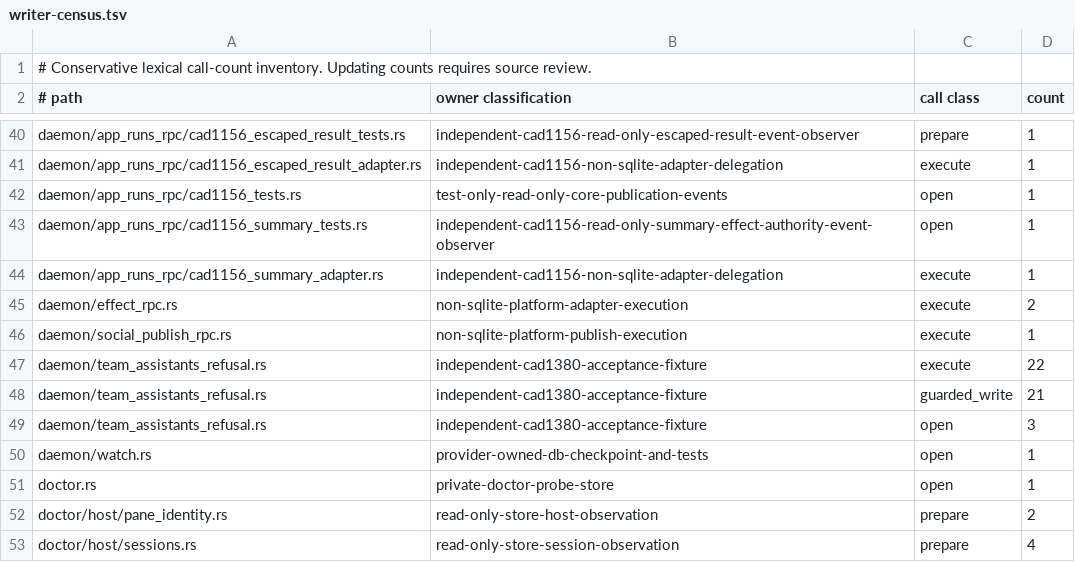
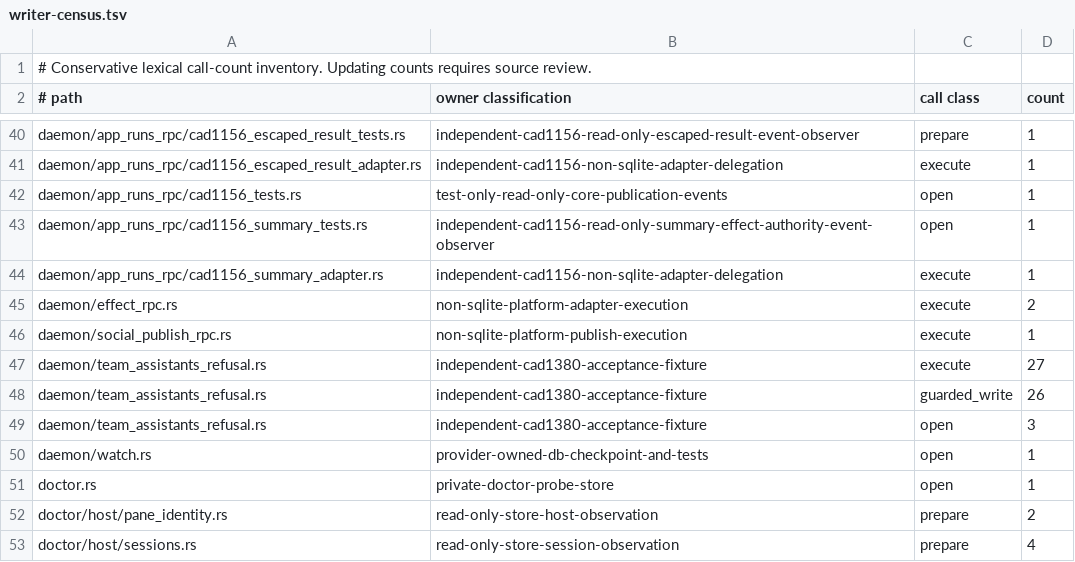
Before and after one commit to favcrm/cadence, a TSV file: src/store/writer-census.tsv, drawn as a sheet; only a part is shown, gaps mark what is left out.

Commit message:
CAD-1380: classify fixture writer census counts (execute 27, guarded_write 26)
Owned bounded correction after the three guard corrections on 7dcd56c8.
Only the independent-cad1380-acceptance-fixture execute and guarded_write
counts change in writer-census.tsv (22->27, 21->26) for the five added
fixture_write executions on each test's own TempDir-backed Shared store.
Owner label and open/transaction/prepare counts are unchanged.

```diff
--- a/src/store/writer-census.tsv
+++ b/src/store/writer-census.tsv
@@ -46,4 +46,4 @@ daemon/effect_rpc.rs	non-sqlite-platform-adapter-execution	execute	2
 daemon/social_publish_rpc.rs	non-sqlite-platform-publish-execution	execute	1
-daemon/team_assistants_refusal.rs	independent-cad1380-acceptance-fixture	execute	22
-daemon/team_assistants_refusal.rs	independent-cad1380-acceptance-fixture	guarded_write	21
+daemon/team_assistants_refusal.rs	independent-cad1380-acceptance-fixture	execute	27
+daemon/team_assistants_refusal.rs	independent-cad1380-acceptance-fixture	guarded_write	26
 daemon/team_assistants_refusal.rs	independent-cad1380-acceptance-fixture	open	3
```
Also changed, not shown: 9 other files.
